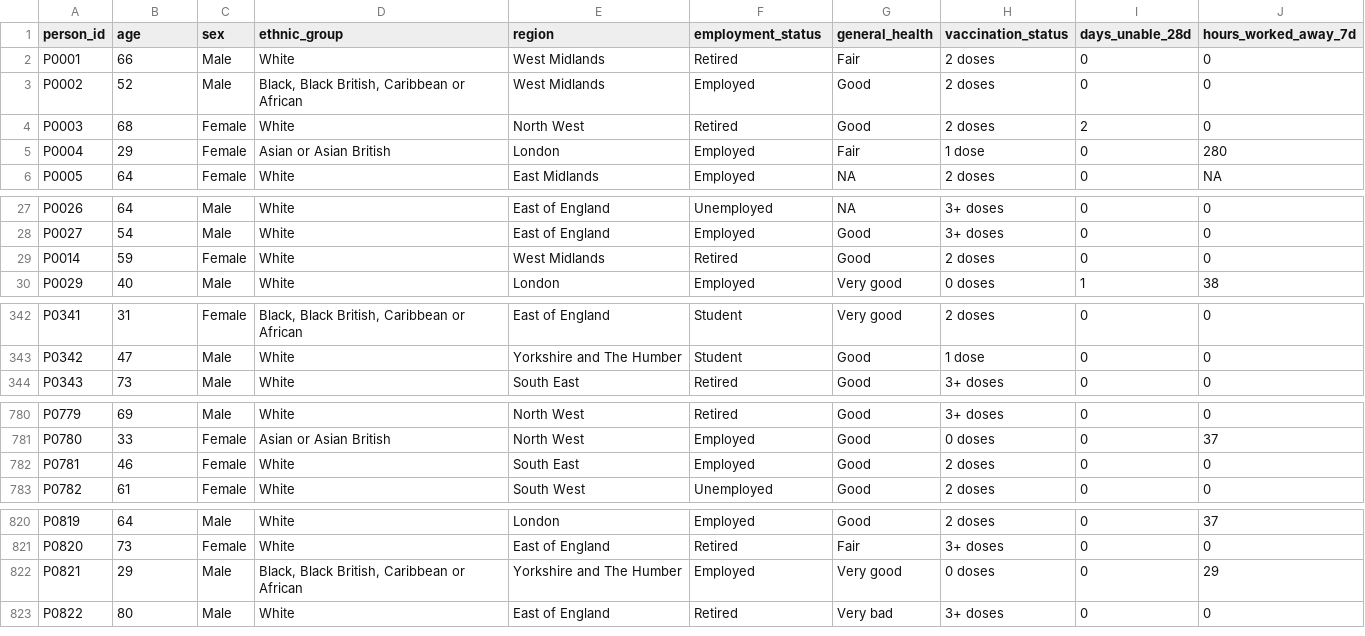
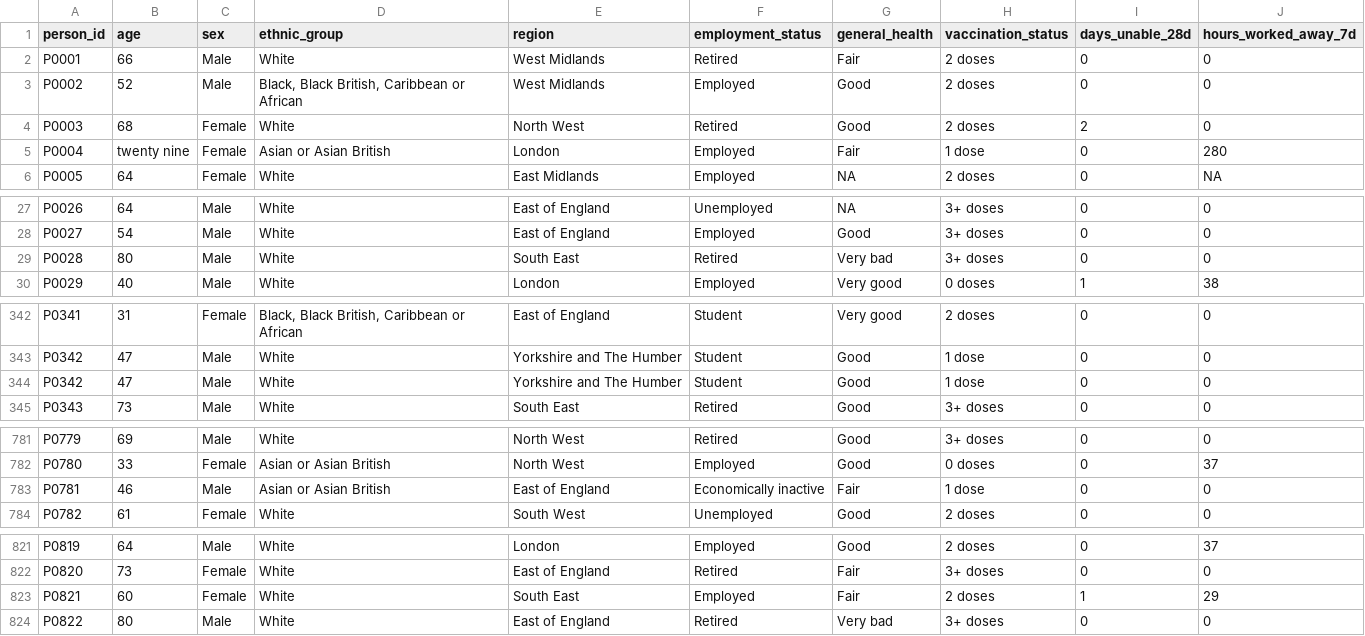
Before and after one commit to ONSdigital/analysis-for-action, a CSV file: learning_resources/data_analysis/data_preparation/editing_and_imputation/Data/unclean_data.csv, drawn as a sheet; only a part is shown, gaps mark what is left out; the diff covers the shown part only.

```diff
--- a/learning_resources/data_analysis/data_preparation/editing_and_imputation/Data/unclean_data.csv
+++ b/learning_resources/data_analysis/data_preparation/editing_and_imputation/Data/unclean_data.csv
@@ -4,3 +4,3 @@ P0002,52,Male,"Black, Black British, Caribbean or African",West Midlands,Employe
 P0003,68,Female,White,North West,Retired,Good,2 doses,2,0
-P0004,29,Female,Asian or Asian British,London,Employed,Fair,1 dose,0,280
+P0004,twenty nine,Female,Asian or Asian British,London,Employed,Fair,1 dose,0,280
 P0005,64,Female,White,East Midlands,Employed,NA,2 doses,0,NA
@@ -28,3 +28,3 @@ P0026,64,Male,White,East of England,Unemployed,NA,3+ doses,0,0
 P0027,54,Male,White,East of England,Employed,Good,3+ doses,0,0
-P0014,59,Female,White,West Midlands,Retired,Good,2 doses,0,0
+P0028,80,Male,White,South East,Retired,Very bad,3+ doses,0,0
 P0029,40,Male,White,London,Employed,Very good,0 doses,1,38
@@ -343,2 +343,3 @@ P0341,31,Female,"Black, Black British, Caribbean or African",East of England,Stu
 P0342,47,Male,White,Yorkshire and The Humber,Student,Good,1 dose,0,0
+P0342,47,Male,White,Yorkshire and The Humber,Student,Good,1 dose,0,0
 P0343,73,Male,White,South East,Retired,Good,3+ doses,0,0
@@ -781,3 +782,3 @@ P0779,69,Male,White,North West,Retired,Good,3+ doses,0,0
 P0780,33,Female,Asian or Asian British,North West,Employed,Good,0 doses,0,37
-P0781,46,Female,White,South East,Employed,Good,2 doses,0,0
+P0781,46,Male,Asian or Asian British,East of England,Economically inactive,Fair,1 dose,0,0
 P0782,61,Female,White,South West,Unemployed,Good,2 doses,0,0
@@ -821,3 +822,3 @@ P0819,64,Male,White,London,Employed,Good,2 doses,0,37
 P0820,73,Female,White,East of England,Retired,Fair,3+ doses,0,0
-P0821,29,Male,"Black, Black British, Caribbean or African",Yorkshire and The Humber,Employed,Very good,0 doses,0,29
+P0821,60,Female,White,South East,Employed,Fair,2 doses,1,29
 P0822,80,Male,White,East of England,Retired,Very bad,3+ doses,0,0
```
Also changed, not shown: 8 edited cells elsewhere in this file, learning_resources/data_analysis/data_preparation/editing_and_imputation/Data/cleaned_data.csv, 3 other files.
